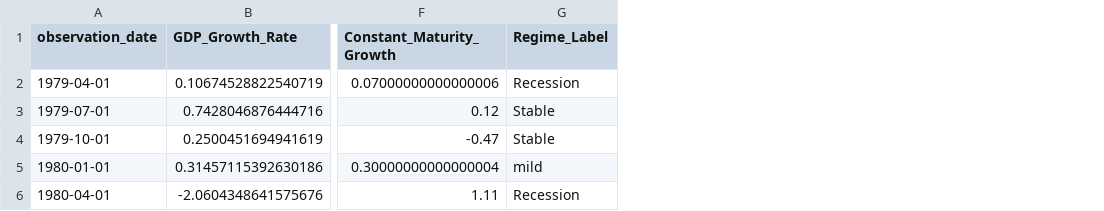
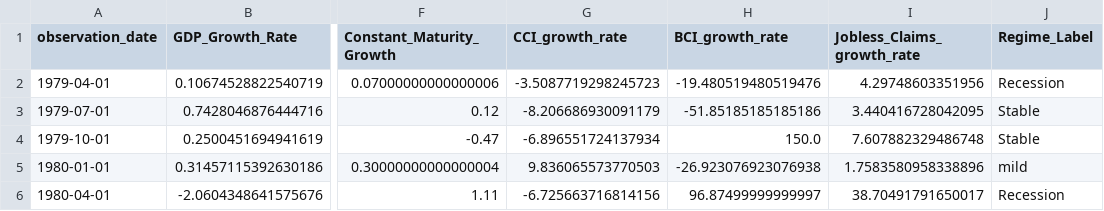
Before and after one commit to Makster04/FINAL_CAPSTONE_PROJECT, a CSV file: Recession/Pre_1980_Recession.csv, drawn as a sheet; only a part is shown, gaps mark what is left out; the diff names each change by its address in the sheet, - before the commit and + after, or states it on an @@ line.

```diff
--- a/Recession/Pre_1980_Recession.csv
+++ b/Recession/Pre_1980_Recession.csv
+column G (CCI_growth_rate), rows 2-6: -3.5087719298245723 | -8.206686930091179 | -6.896551724137934 | 9.836065573770503 | -6.725663716814156
+column H (BCI_growth_rate), rows 2-6: -19.480519480519476 | -51.85185185185186 | 150.0 | -26.923076923076938 | 96.87499999999997
+column I (Jobless_Claims_growth_rate), rows 2-6: 4.29748603351956 | 3.440416728042095 | 7.607882329486748 | 1.7583580958338896 | 38.70491791650017
```
Also changed, not shown: Prediction_Indicators.csv, Recession/Pre_1981_Recession.csv, 5 other files.
